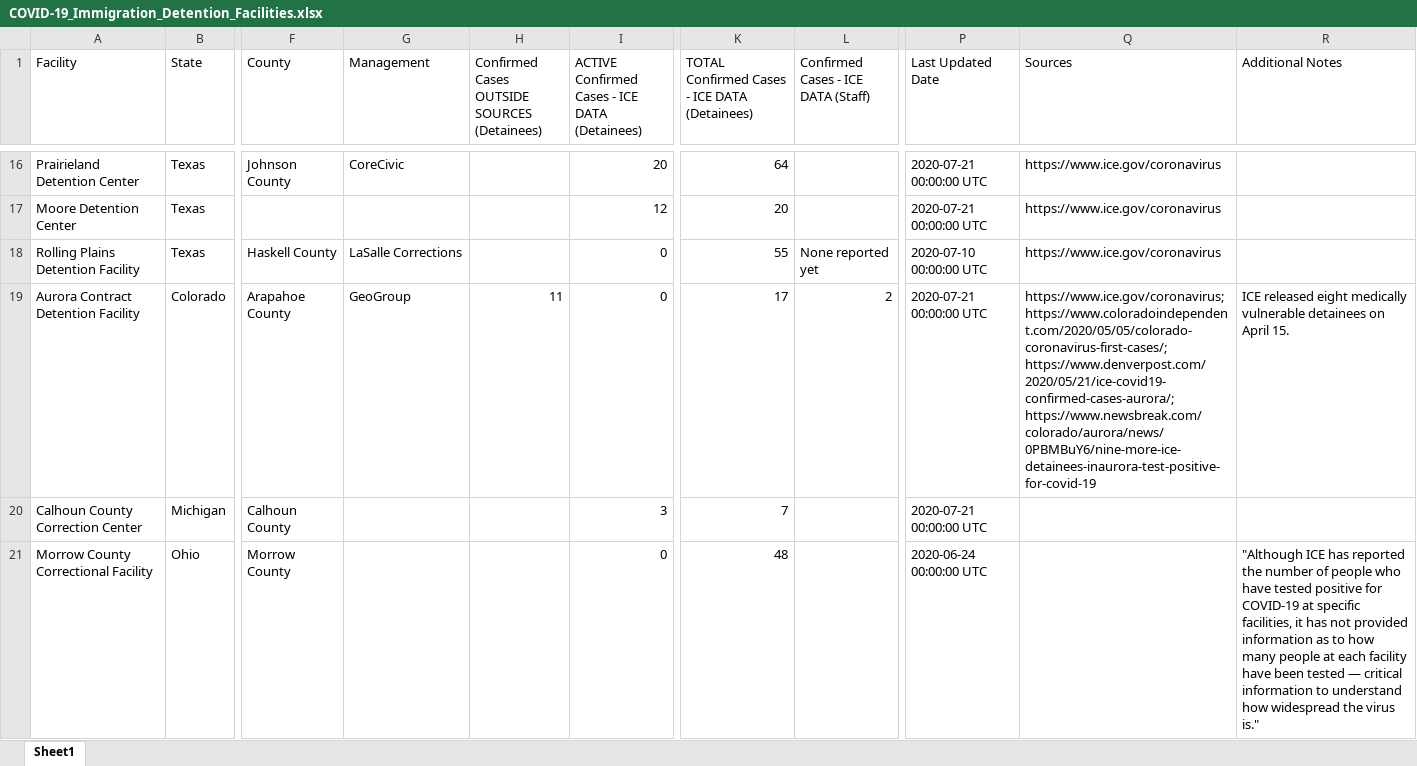
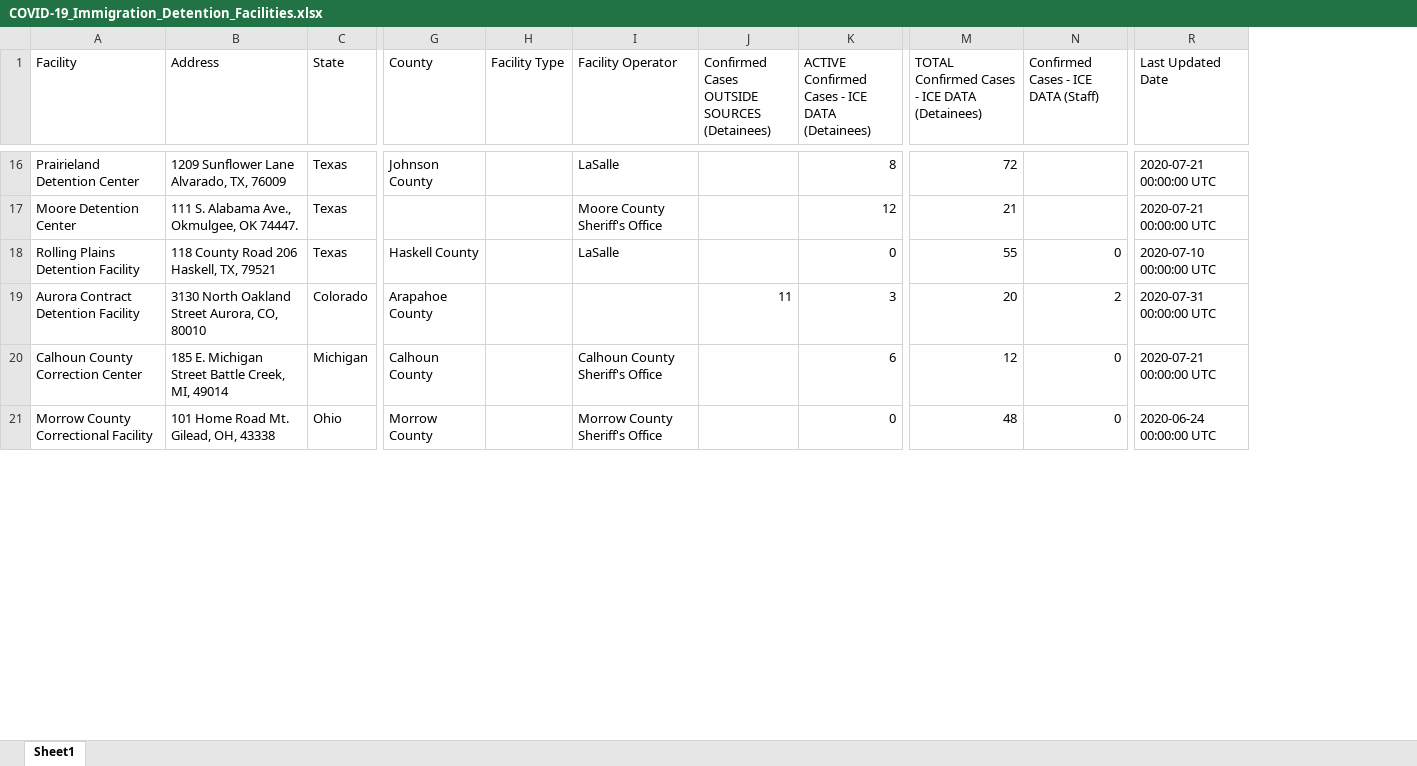
Before and after one commit to uclalawcovid19behindbars/data, an Excel workbook: Immigration Facility Counts/COVID-19_Immigration_Detention_Facilities.xlsx, sheet Sheet1, drawn as a sheet; only a part is shown, gaps mark what is left out; values as stored, in another font and other column widths than the file's, no cell formats; removed rows and columns are numbered as before the commit, all else as after; the diff covers the shown part only; the diff names each change by its address in the sheet, - before the commit and + after, or states it on an @@ line.

```diff
--- a/Immigration Facility Counts/COVID-19_Immigration_Detention_Facilities.xlsx (sheet Sheet1)
+++ b/Immigration Facility Counts/COVID-19_Immigration_Detention_Facilities.xlsx (sheet Sheet1)
+column B (Address), rows 16-21: 1209 Sunflower Lane Alvarado, TX, 76009 | 111 S. Alabama Ave., Okmulgee, OK 74447. | 118 County Road 206 Haskell, TX, 79521 | 3130 North Oakland Street Aurora, CO, 80010 | 185 E. Michigan Street Battle Creek, MI, 49014 | 101 Home Road Mt. Gilead, OH, 43338
+column H (Facility Type), empty
-column Q (Sources), rows 16-19: https://www.ice.gov/coronavirus | https://www.ice.gov/coronavirus | https://www.ice.gov/coronavirus | https://www.ice.gov/coronavirus; https://www.coloradoindependent.com/2020/05/05/colorado-coronavirus-first-cases/; https://www.denverpost.com/2020/05/21/ice-covid19-confirmed-cases-aurora/; https://www.newsbreak.com/colorado/aurora/news/0PBMBuY6/nine-more-ice-detainees-inaurora-test-positive-for-covid-19
-column R (Additional Notes), rows 19-21: ICE released eight medically vulnerable detainees on April 15. |  | "Although ICE has reported the number of people who have tested positive for COVID-19 at specific facilities, it has not provided information as to how many people at each facility have been tested — critical information to understand how widespread the virus is."
-I1: Management
+I1: Facility Operator
-I16 (Facility Operator): CoreCivic
+I16 (Facility Operator): LaSalle
-K16: 20
+K16: 8
-M16: 64
+M16: 72
-I17 (Facility Operator): (empty)
+I17 (Facility Operator): Moore County Sheriff's Office
-M17: 20
+M17: 21
-I18 (Facility Operator): LaSalle Corrections
+I18 (Facility Operator): LaSalle
-N18: None reported yet
+N18: 0
-I19 (Facility Operator): GeoGroup
+I19 (Facility Operator): (empty)
-K19: 0
+K19: 3
-M19: 17
+M19: 20
-R19 (Last Updated Date): 2020-07-21 00:00:00 UTC
+R19 (Last Updated Date): 2020-07-31 00:00:00 UTC
-I20 (Facility Operator): (empty)
+I20 (Facility Operator): Calhoun County Sheriff's Office
-K20: 3
+K20: 6
-M20: 7
+M20: 12
-N20:N21: (empty)
+N20:N21: 0
-I21 (Facility Operator): (empty)
+I21 (Facility Operator): Morrow County Sheriff's Office
```
Also changed, not shown: 15 added rows, 1 removed row and 185 edited cells elsewhere in this sheet, cell formats, Immigration Filings/COVID-19_Related_Immigration_Filings.xlsx, Youth Facility Counts/COVID-19_Youth_Correctional_Facilities.xlsx, 4 other files.
